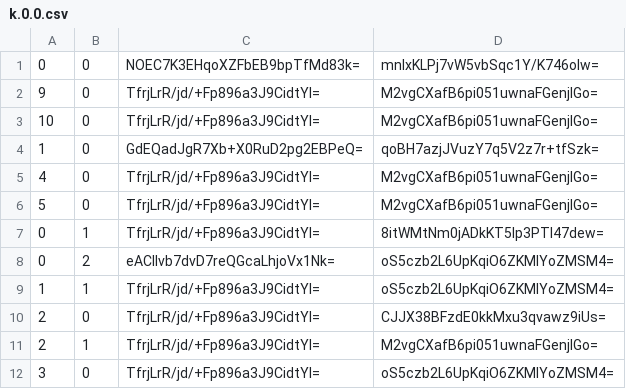
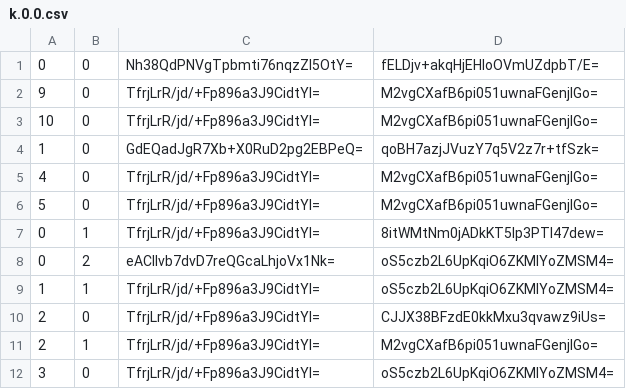
Before and after one commit to Sneezry/mcmapweb, a CSV file: tiles/zoom.-2/metadata/k.0.0.csv, drawn as a sheet.

```diff
--- a/tiles/zoom.-2/metadata/k.0.0.csv
+++ b/tiles/zoom.-2/metadata/k.0.0.csv
@@ -1,2 +1,2 @@
-0,0,NOEC7K3EHqoXZFbEB9bpTfMd83k=,mnIxKLPj7vW5vbSqc1Y/K746olw=
+0,0,Nh38QdPNVgTpbmti76nqzZl5OtY=,fELDjv+akqHjEHloOVmUZdpbT/E=
 9,0,TfrjLrR/jd/+Fp896a3J9CidtYI=,M2vgCXafB6pi051uwnaFGenjlGo=
```
Also changed, not shown: tiles/zoom.-1/metadata/k.0.0.csv, tiles/zoom.-3/metadata/k.0.0.csv, 15 other files.
